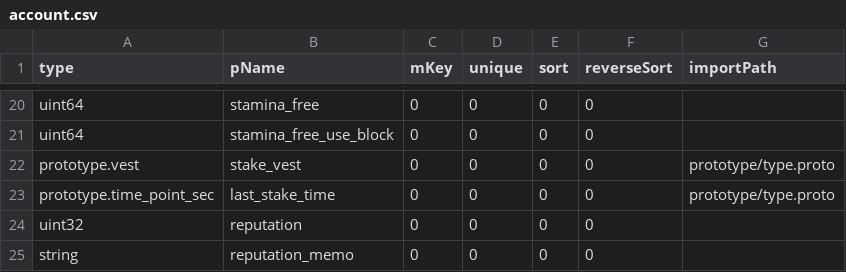
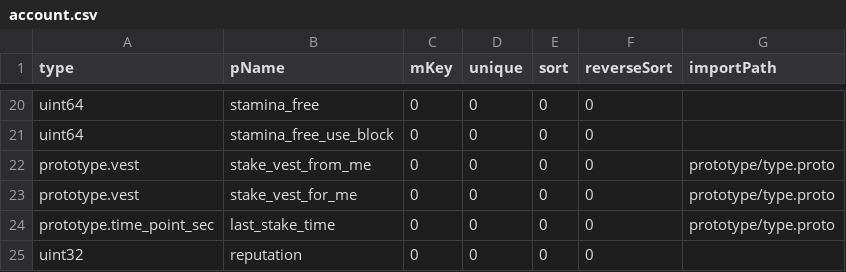
Before and after one commit to coschain/contentos-go, a CSV file: app/table/table-define/account.csv, drawn as a sheet; only a part is shown, gaps mark what is left out; the shorter side is filled out with more unchanged rows.

Commit message:
add stake_for_me / stake_from_me variable for account-object

```diff
--- a/app/table/table-define/account.csv
+++ b/app/table/table-define/account.csv
@@ -21,3 +21,4 @@ uint64                   ,stamina_free    ,0   ,0    ,0     ,0         ,
 uint64                   ,stamina_free_use_block ,0   ,0   ,0   ,0     ,
-prototype.vest           ,stake_vest,0   ,0     ,0   ,0          ,prototype/type.proto
+prototype.vest           ,stake_vest_from_me,0   ,0     ,0   ,0          ,prototype/type.proto
+prototype.vest           ,stake_vest_for_me,0   ,0     ,0   ,0          ,prototype/type.proto
 prototype.time_point_sec ,last_stake_time ,0   ,0     ,0   ,0          ,prototype/type.proto
```
Also changed, not shown: 10 other files.
